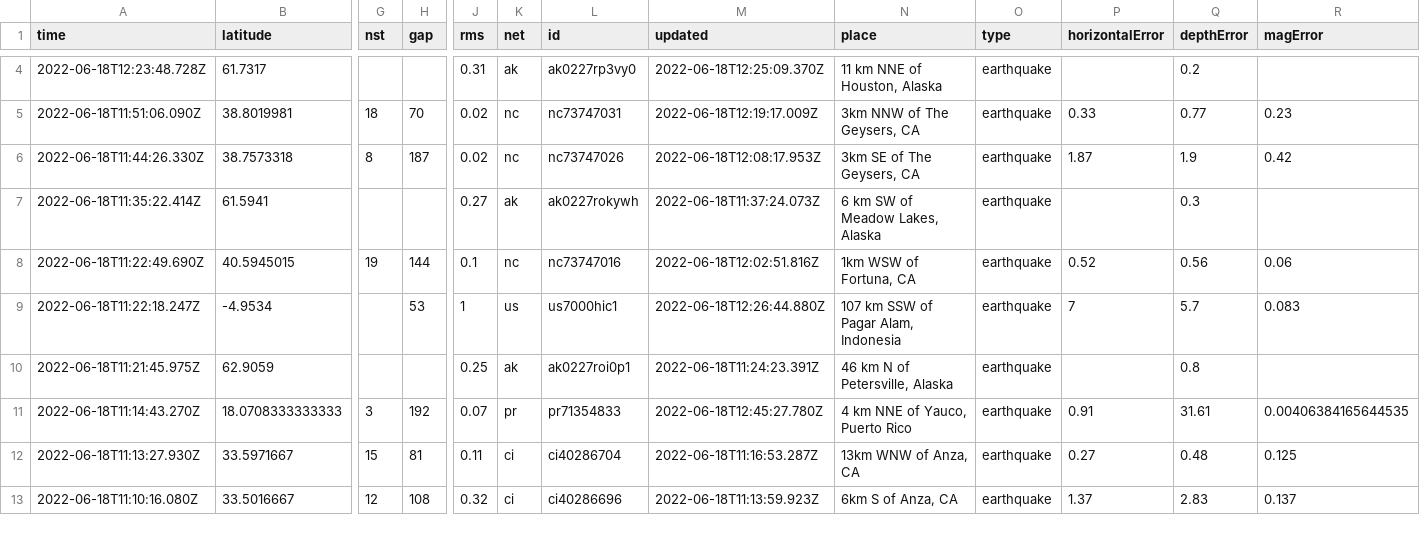
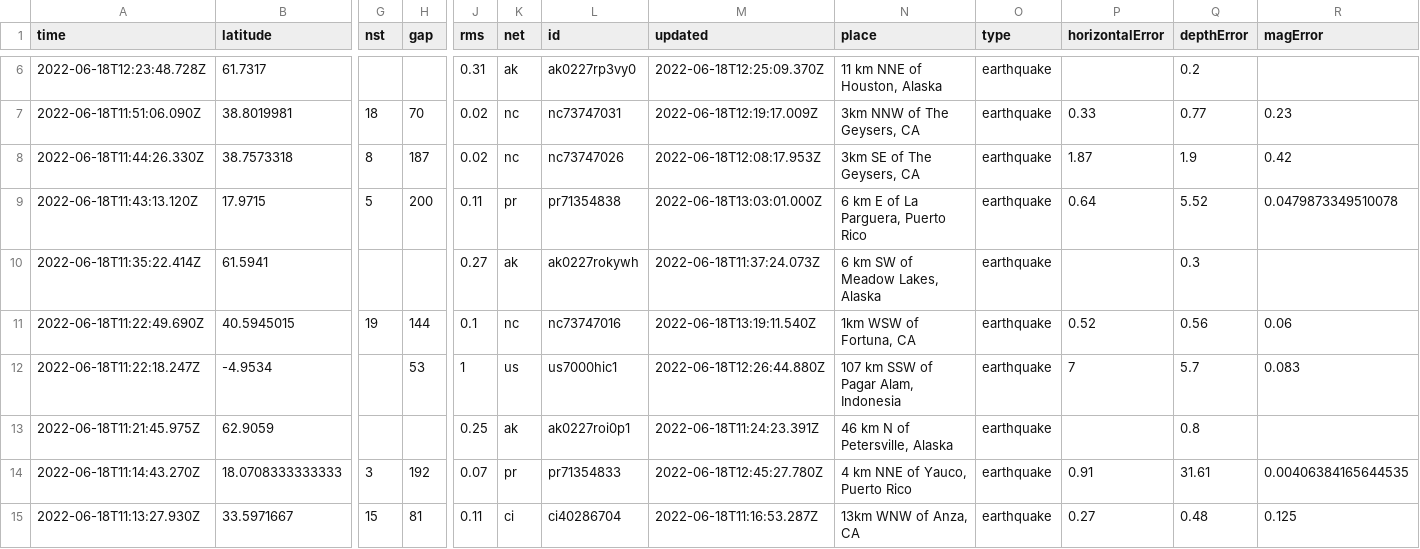
Before and after one commit to CHelmsenterprisenewscom/my-reporting-robot, a CSV file: usgs_current.csv, drawn as a sheet; only a part is shown, gaps mark what is left out; the shorter side is filled out with more unchanged rows; addresses are those after the commit; rows hold the shown columns only; the diff covers the shown part only; the diff names each change by its address in the sheet, - before the commit and + after, or states it on an @@ line.

```diff
--- a/usgs_current.csv
+++ b/usgs_current.csv
+row 9: 2022-06-18T11:43:13.120Z | 17.9715 | 5 | 200 | 0.11 | pr | pr71354838 | 2022-06-18T13:03:01.000Z | 6 km E of La Parguera, Puerto Rico | earthquake | 0.64 | 5.52 | 0.0479873349510078
-M11 (updated): 2022-06-18T12:02:51.816Z
+M11 (updated): 2022-06-18T13:19:11.540Z
```
Also changed, not shown: 3 added rows, 4 removed rows and 2 edited cells elsewhere in this file.
